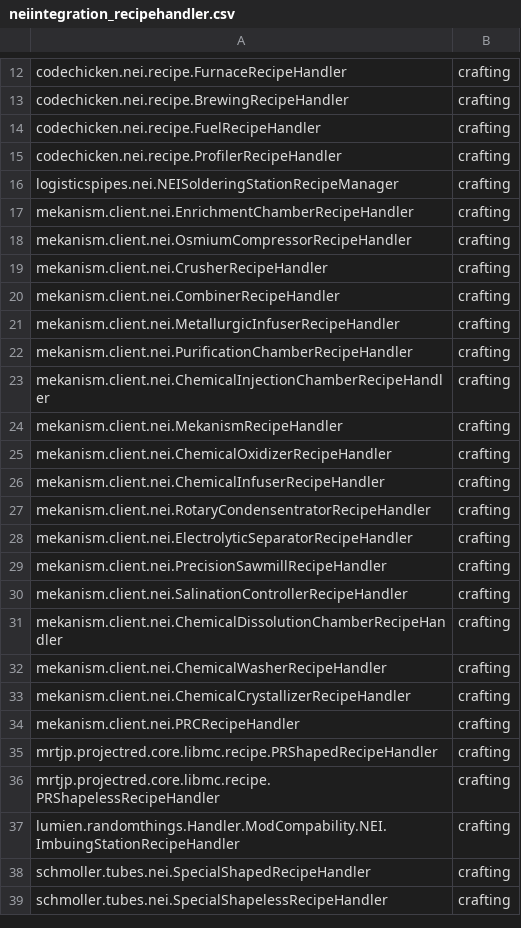
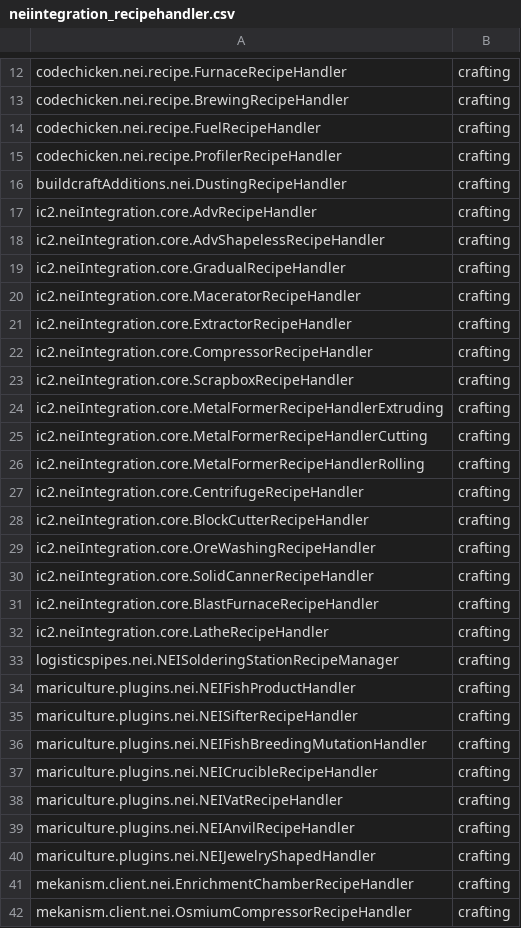
Before and after one commit to Ryahn/ResonantRise, a CSV file: IDMaps/neiintegration_recipehandler.csv, drawn as a sheet; only a part is shown, gaps mark what is left out; the shorter side is filled out with more unchanged rows; the diff covers the shown part only; the diff names each change by its address in the sheet, - before the commit and + after, or states it on an @@ line.

Commit message:
Build 053:
Rolled back all CoFH and CoFH dependant files. Fixed the SSR enchantment ID (is now 97) updated all dumps again.

```diff
--- a/IDMaps/neiintegration_recipehandler.csv
+++ b/IDMaps/neiintegration_recipehandler.csv
+row 16: buildcraftAdditions.nei.DustingRecipeHandler | crafting
+row 17: ic2.neiIntegration.core.AdvRecipeHandler | crafting
+row 18: ic2.neiIntegration.core.AdvShapelessRecipeHandler | crafting
+row 19: ic2.neiIntegration.core.GradualRecipeHandler | crafting
+row 20: ic2.neiIntegration.core.MaceratorRecipeHandler | crafting
+row 21: ic2.neiIntegration.core.ExtractorRecipeHandler | crafting
+row 22: ic2.neiIntegration.core.CompressorRecipeHandler | crafting
+row 23: ic2.neiIntegration.core.ScrapboxRecipeHandler | crafting
+row 24: ic2.neiIntegration.core.MetalFormerRecipeHandlerExtruding | crafting
+row 25: ic2.neiIntegration.core.MetalFormerRecipeHandlerCutting | crafting
+row 26: ic2.neiIntegration.core.MetalFormerRecipeHandlerRolling | crafting
+row 27: ic2.neiIntegration.core.CentrifugeRecipeHandler | crafting
+row 28: ic2.neiIntegration.core.BlockCutterRecipeHandler | crafting
+row 29: ic2.neiIntegration.core.OreWashingRecipeHandler | crafting
+row 30: ic2.neiIntegration.core.SolidCannerRecipeHandler | crafting
+row 31: ic2.neiIntegration.core.BlastFurnaceRecipeHandler | crafting
+row 32: ic2.neiIntegration.core.LatheRecipeHandler | crafting
+row 34: mariculture.plugins.nei.NEIFishProductHandler | crafting
+row 35: mariculture.plugins.nei.NEISifterRecipeHandler | crafting
+row 36: mariculture.plugins.nei.NEIFishBreedingMutationHandler | crafting
+row 37: mariculture.plugins.nei.NEICrucibleRecipeHandler | crafting
+row 38: mariculture.plugins.nei.NEIVatRecipeHandler | crafting
+row 39: mariculture.plugins.nei.NEIAnvilRecipeHandler | crafting
+row 40: mariculture.plugins.nei.NEIJewelryShapedHandler | crafting
```
Also changed, not shown: 50 added rows elsewhere in this file, IDMaps/biome.csv, IDMaps/enchantment.csv, 19 other files.
